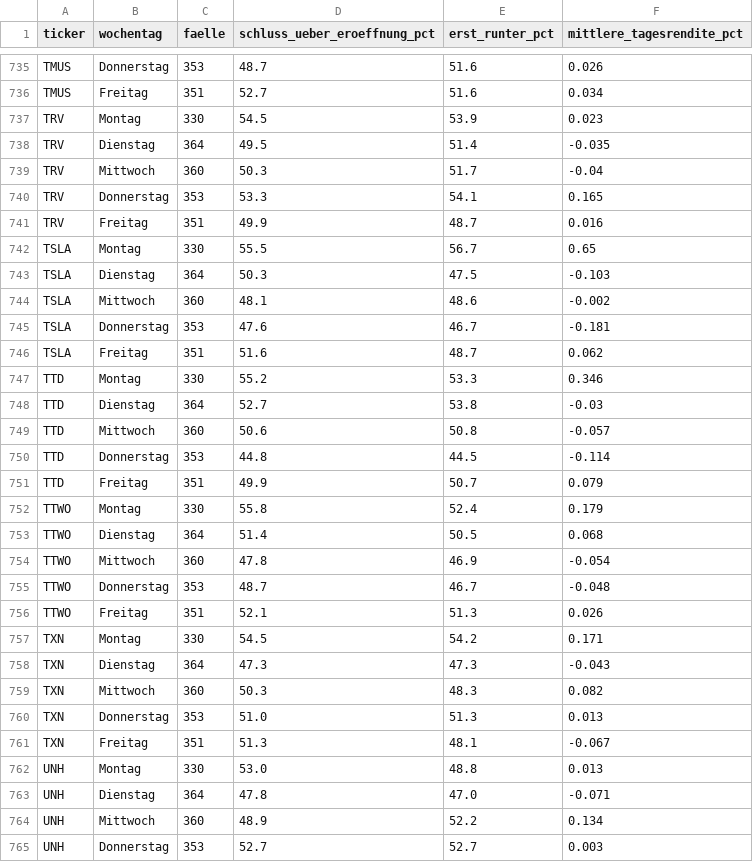
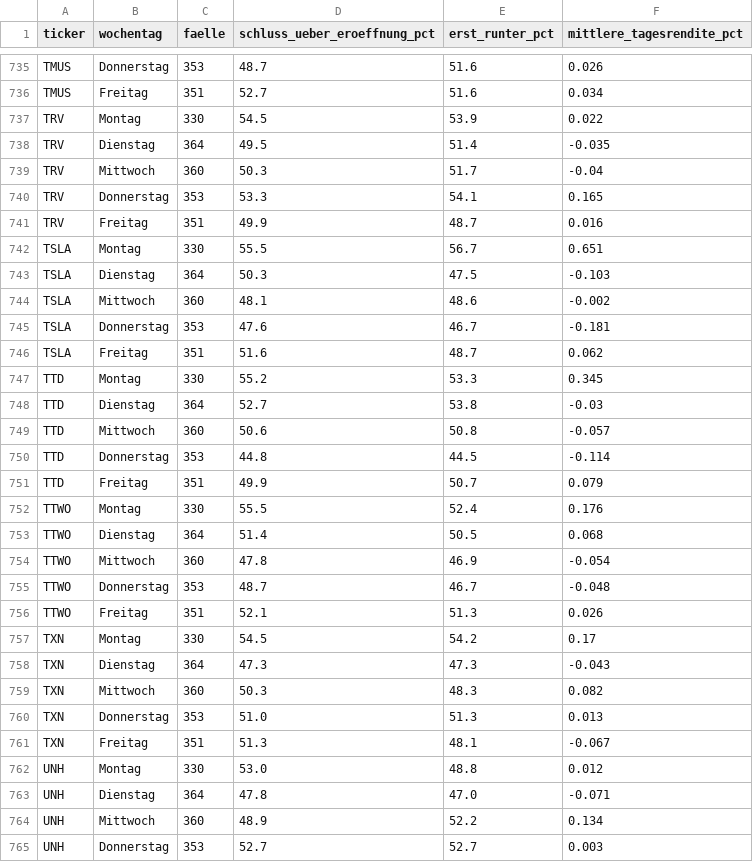
Before and after one commit to hahnpeterph-pixel/boersen-screening, a CSV file: docs/wochentage.csv, drawn as a sheet; only a part is shown, gaps mark what is left out; the diff covers the shown part only.

```diff
--- a/docs/wochentage.csv
+++ b/docs/wochentage.csv
@@ -736,3 +736,3 @@ TMUS,Donnerstag,353,48.7,51.6,0.026
 TMUS,Freitag,351,52.7,51.6,0.034
-TRV,Montag,330,54.5,53.9,0.023
+TRV,Montag,330,54.5,53.9,0.022
 TRV,Dienstag,364,49.5,51.4,-0.035
@@ -741,3 +741,3 @@ TRV,Donnerstag,353,53.3,54.1,0.165
 TRV,Freitag,351,49.9,48.7,0.016
-TSLA,Montag,330,55.5,56.7,0.65
+TSLA,Montag,330,55.5,56.7,0.651
 TSLA,Dienstag,364,50.3,47.5,-0.103
@@ -746,3 +746,3 @@ TSLA,Donnerstag,353,47.6,46.7,-0.181
 TSLA,Freitag,351,51.6,48.7,0.062
-TTD,Montag,330,55.2,53.3,0.346
+TTD,Montag,330,55.2,53.3,0.345
 TTD,Dienstag,364,52.7,53.8,-0.03
@@ -751,3 +751,3 @@ TTD,Donnerstag,353,44.8,44.5,-0.114
 TTD,Freitag,351,49.9,50.7,0.079
-TTWO,Montag,330,55.8,52.4,0.179
+TTWO,Montag,330,55.5,52.4,0.176
 TTWO,Dienstag,364,51.4,50.5,0.068
@@ -756,3 +756,3 @@ TTWO,Donnerstag,353,48.7,46.7,-0.048
 TTWO,Freitag,351,52.1,51.3,0.026
-TXN,Montag,330,54.5,54.2,0.171
+TXN,Montag,330,54.5,54.2,0.17
 TXN,Dienstag,364,47.3,47.3,-0.043
@@ -761,3 +761,3 @@ TXN,Donnerstag,353,51.0,51.3,0.013
 TXN,Freitag,351,51.3,48.1,-0.067
-UNH,Montag,330,53.0,48.8,0.013
+UNH,Montag,330,53.0,48.8,0.012
 UNH,Dienstag,364,47.8,47.0,-0.071
```
Also changed, not shown: 146 edited cells elsewhere in this file, docs/laeufe.csv, docs/tagesreaktion.csv, 2 other files.
